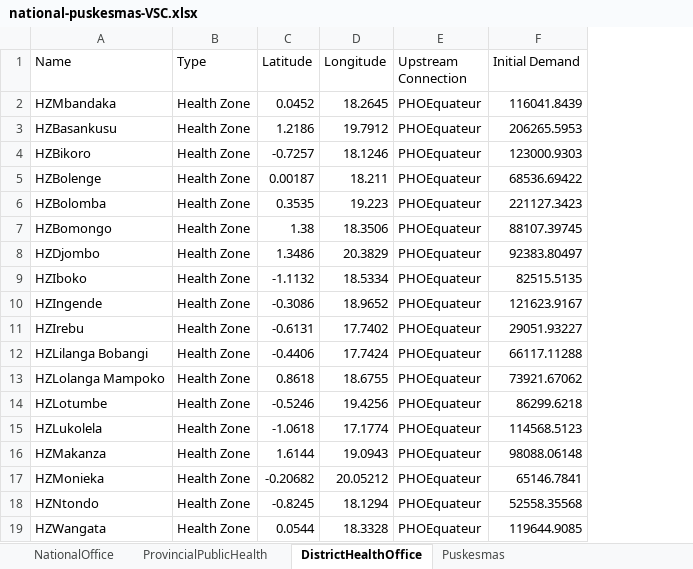
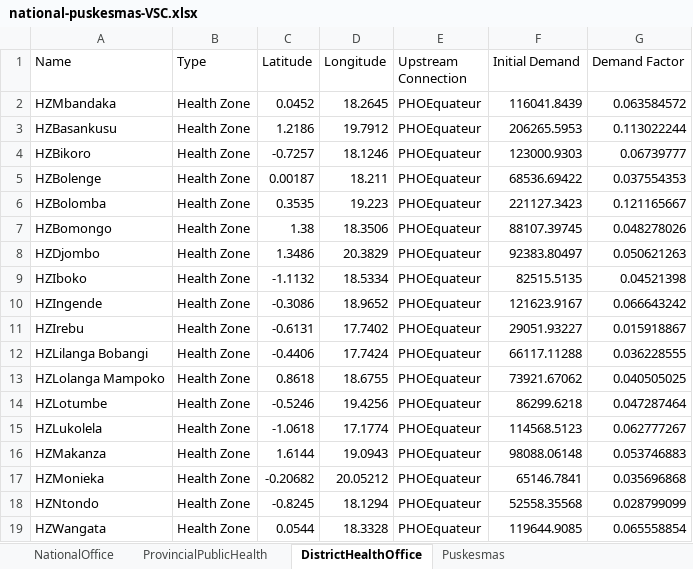
Before and after one commit to f-babaei/Vax-SC, an Excel workbook: Data/national-puskesmas-VSC.xlsx, sheet DistrictHealthOffice, drawn as a sheet; values as stored, in another font and other column widths than the file's, no borders; the diff names each change by its address in the sheet, - before the commit and + after, or states it on an @@ line.

Commit message:
Modify pop centre code
Toward parameter variation tests, a new column was added to the database for adjustment factor which is multiplied to rollout speed (given by experiment) to create a new average demand based on rollout speed

```diff
--- a/Data/national-puskesmas-VSC.xlsx (sheet DistrictHealthOffice)
+++ b/Data/national-puskesmas-VSC.xlsx (sheet DistrictHealthOffice)
+column G (Demand Factor), rows 2-19: 0.063584572 | 0.113022244 | 0.06739777 | 0.037554353 | 0.121165667 | 0.048278026 | 0.050621263 | 0.04521398 | 0.066643242 | 0.015918867 | 0.036228555 | 0.040505025 | 0.047287464 | 0.062777267 | 0.053746883 | 0.035696868 | 0.028799099 | 0.065558854
```
Also changed, not shown: sheet Puskesmas, 3 other files.
